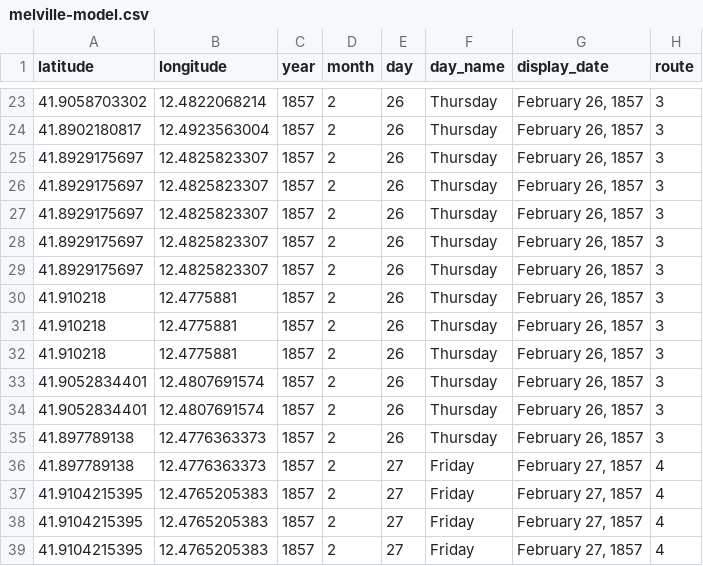
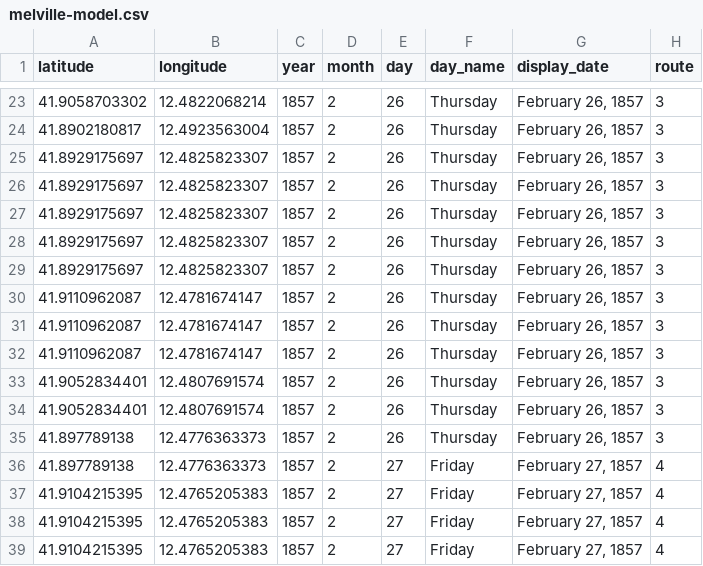
Before and after one commit to hofstra/itinerary, a CSV file: _data/melville-model.csv, drawn as a sheet; only a part is shown, gaps mark what is left out; the diff names each change by its address in the sheet, - before the commit and + after, or states it on an @@ line.

Commit message:
Fixing Pincian Hill

```diff
--- a/_data/melville-model.csv
+++ b/_data/melville-model.csv
-A30:A32 (latitude): 41.910218
+A30:A32 (latitude): 41.9110962087
-B30:B32 (longitude): 12.4775881
+B30:B32 (longitude): 12.4781674147
```
